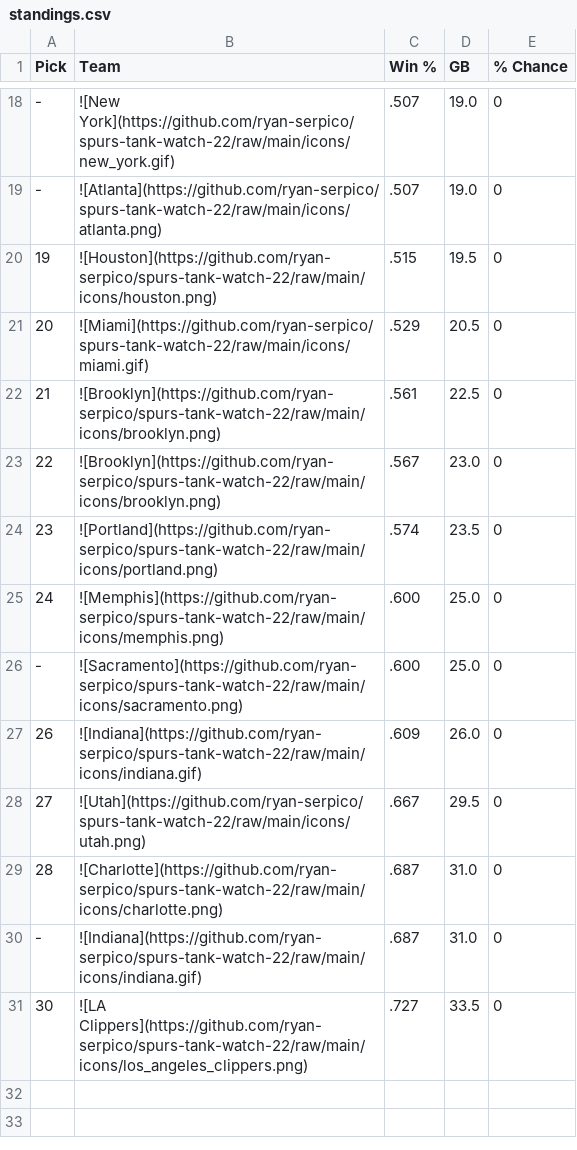
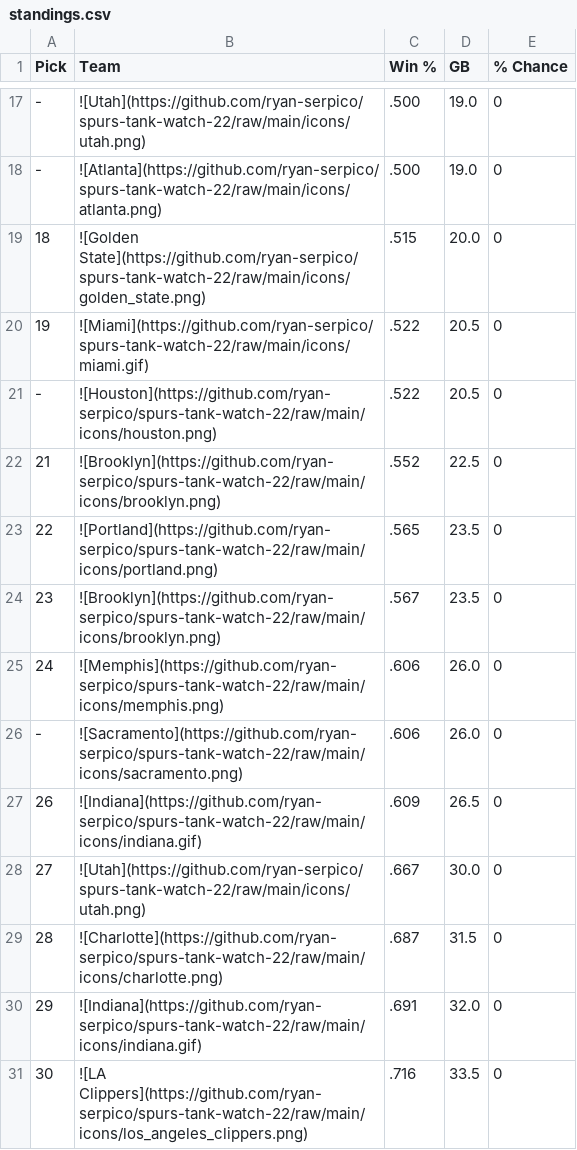
Before and after one commit to ryan-serpico/spurs-tank-watch-22, a CSV file: output/standings.csv, drawn as a sheet; only a part is shown, gaps mark what is left out; the diff covers the shown part only.

```diff
--- a/output/standings.csv
+++ b/output/standings.csv
@@ -18,14 +17,15 @@ Pick,Team,Win %,GB,% Chance
--,![New York](https://github.com/ryan-serpico/spurs-tank-watch-22/raw/main/icons/new_york.gif),.507,19.0,0
--,![Atlanta](https://github.com/ryan-serpico/spurs-tank-watch-22/raw/main/icons/atlanta.png),.507,19.0,0
-19,![Houston](https://github.com/ryan-serpico/spurs-tank-watch-22/raw/main/icons/houston.png),.515,19.5,0
-20,![Miami](https://github.com/ryan-serpico/spurs-tank-watch-22/raw/main/icons/miami.gif),.529,20.5,0
-21,![Brooklyn](https://github.com/ryan-serpico/spurs-tank-watch-22/raw/main/icons/brooklyn.png),.561,22.5,0
-22,![Brooklyn](https://github.com/ryan-serpico/spurs-tank-watch-22/raw/main/icons/brooklyn.png),.567,23.0,0
-23,![Portland](https://github.com/ryan-serpico/spurs-tank-watch-22/raw/main/icons/portland.png),.574,23.5,0
-24,![Memphis](https://github.com/ryan-serpico/spurs-tank-watch-22/raw/main/icons/memphis.png),.600,25.0,0
--,![Sacramento](https://github.com/ryan-serpico/spurs-tank-watch-22/raw/main/icons/sacramento.png),.600,25.0,0
-26,![Indiana](https://github.com/ryan-serpico/spurs-tank-watch-22/raw/main/icons/indiana.gif),.609,26.0,0
-27,![Utah](https://github.com/ryan-serpico/spurs-tank-watch-22/raw/main/icons/utah.png),.667,29.5,0
-28,![Charlotte](https://github.com/ryan-serpico/spurs-tank-watch-22/raw/main/icons/charlotte.png),.687,31.0,0
--,![Indiana](https://github.com/ryan-serpico/spurs-tank-watch-22/raw/main/icons/indiana.gif),.687,31.0,0
-30,![LA Clippers](https://github.com/ryan-serpico/spurs-tank-watch-22/raw/main/icons/los_angeles_clippers.png),.727,33.5,0
+-,![Utah](https://github.com/ryan-serpico/spurs-tank-watch-22/raw/main/icons/utah.png),.500,19.0,0
+-,![Atlanta](https://github.com/ryan-serpico/spurs-tank-watch-22/raw/main/icons/atlanta.png),.500,19.0,0
+18,![Golden State](https://github.com/ryan-serpico/spurs-tank-watch-22/raw/main/icons/golden_state.png),.515,20.0,0
+19,![Miami](https://github.com/ryan-serpico/spurs-tank-watch-22/raw/main/icons/miami.gif),.522,20.5,0
+-,![Houston](https://github.com/ryan-serpico/spurs-tank-watch-22/raw/main/icons/houston.png),.522,20.5,0
+21,![Brooklyn](https://github.com/ryan-serpico/spurs-tank-watch-22/raw/main/icons/brooklyn.png),.552,22.5,0
+22,![Portland](https://github.com/ryan-serpico/spurs-tank-watch-22/raw/main/icons/portland.png),.565,23.5,0
+23,![Brooklyn](https://github.com/ryan-serpico/spurs-tank-watch-22/raw/main/icons/brooklyn.png),.567,23.5,0
+24,![Memphis](https://github.com/ryan-serpico/spurs-tank-watch-22/raw/main/icons/memphis.png),.606,26.0,0
+-,![Sacramento](https://github.com/ryan-serpico/spurs-tank-watch-22/raw/main/icons/sacramento.png),.606,26.0,0
+26,![Indiana](https://github.com/ryan-serpico/spurs-tank-watch-22/raw/main/icons/indiana.gif),.609,26.5,0
+27,![Utah](https://github.com/ryan-serpico/spurs-tank-watch-22/raw/main/icons/utah.png),.667,30.0,0
+28,![Charlotte](https://github.com/ryan-serpico/spurs-tank-watch-22/raw/main/icons/charlotte.png),.687,31.5,0
+29,![Indiana](https://github.com/ryan-serpico/spurs-tank-watch-22/raw/main/icons/indiana.gif),.691,32.0,0
+30,![LA Clippers](https://github.com/ryan-serpico/spurs-tank-watch-22/raw/main/icons/los_angeles_clippers.png),.716,33.5,0
```
Also changed, not shown: 2 added rows, 3 removed rows and 26 edited cells elsewhere in this file, 2 other files.
